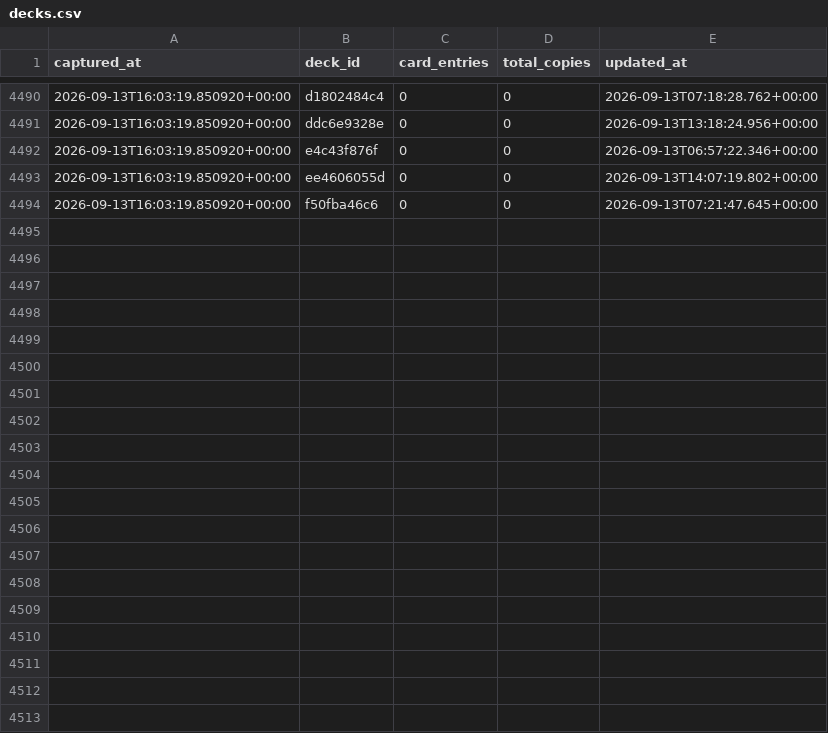
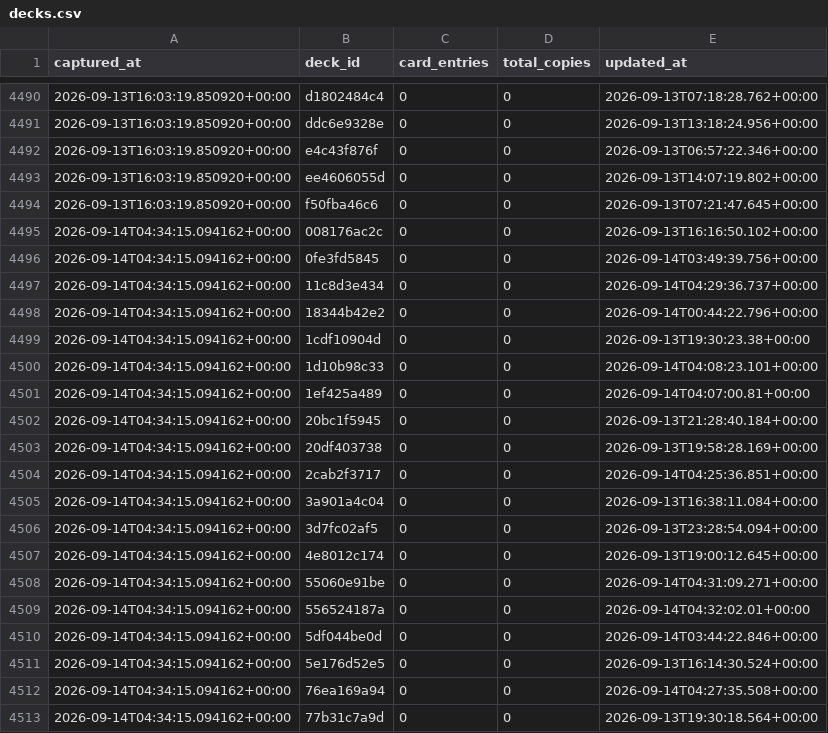
Before and after one commit to tantnlamma/PalworldTCGCache, a CSV file: history/decks.csv, drawn as a sheet; only a part is shown, gaps mark what is left out; the diff covers the shown part only; the diff names each change by its address in the sheet, - before the commit and + after, or states it on an @@ line.

Commit message:
data: 12h snapshot 2026-09-14T04:34:15.094162+00:00

```diff
--- a/history/decks.csv
+++ b/history/decks.csv
+row 4495: 2026-09-14T04:34:15.094162+00:00 | 008176ac2c | 0 | 0 | 2026-09-13T16:16:50.102+00:00
+row 4496: 2026-09-14T04:34:15.094162+00:00 | 0fe3fd5845 | 0 | 0 | 2026-09-14T03:49:39.756+00:00
+row 4497: 2026-09-14T04:34:15.094162+00:00 | 11c8d3e434 | 0 | 0 | 2026-09-14T04:29:36.737+00:00
+row 4498: 2026-09-14T04:34:15.094162+00:00 | 18344b42e2 | 0 | 0 | 2026-09-14T00:44:22.796+00:00
+row 4499: 2026-09-14T04:34:15.094162+00:00 | 1cdf10904d | 0 | 0 | 2026-09-13T19:30:23.38+00:00
+row 4500: 2026-09-14T04:34:15.094162+00:00 | 1d10b98c33 | 0 | 0 | 2026-09-14T04:08:23.101+00:00
+row 4501: 2026-09-14T04:34:15.094162+00:00 | 1ef425a489 | 0 | 0 | 2026-09-14T04:07:00.81+00:00
+row 4502: 2026-09-14T04:34:15.094162+00:00 | 20bc1f5945 | 0 | 0 | 2026-09-13T21:28:40.184+00:00
+row 4503: 2026-09-14T04:34:15.094162+00:00 | 20df403738 | 0 | 0 | 2026-09-13T19:58:28.169+00:00
+row 4504: 2026-09-14T04:34:15.094162+00:00 | 2cab2f3717 | 0 | 0 | 2026-09-14T04:25:36.851+00:00
+row 4505: 2026-09-14T04:34:15.094162+00:00 | 3a901a4c04 | 0 | 0 | 2026-09-13T16:38:11.084+00:00
+row 4506: 2026-09-14T04:34:15.094162+00:00 | 3d7fc02af5 | 0 | 0 | 2026-09-13T23:28:54.094+00:00
+row 4507: 2026-09-14T04:34:15.094162+00:00 | 4e8012c174 | 0 | 0 | 2026-09-13T19:00:12.645+00:00
+row 4508: 2026-09-14T04:34:15.094162+00:00 | 55060e91be | 0 | 0 | 2026-09-14T04:31:09.271+00:00
+row 4509: 2026-09-14T04:34:15.094162+00:00 | 556524187a | 0 | 0 | 2026-09-14T04:32:02.01+00:00
+row 4510: 2026-09-14T04:34:15.094162+00:00 | 5df044be0d | 0 | 0 | 2026-09-14T03:44:22.846+00:00
+row 4511: 2026-09-14T04:34:15.094162+00:00 | 5e176d52e5 | 0 | 0 | 2026-09-13T16:14:30.524+00:00
+row 4512: 2026-09-14T04:34:15.094162+00:00 | 76ea169a94 | 0 | 0 | 2026-09-14T04:27:35.508+00:00
+row 4513: 2026-09-14T04:34:15.094162+00:00 | 77b31c7a9d | 0 | 0 | 2026-09-13T19:30:18.564+00:00
```
Also changed, not shown: 20 added rows elsewhere in this file, history/colors.csv, 9 other files.
